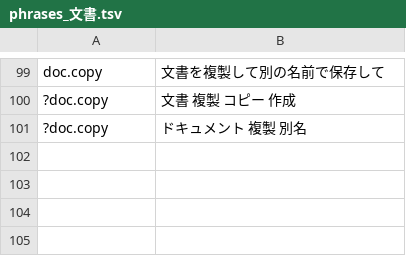
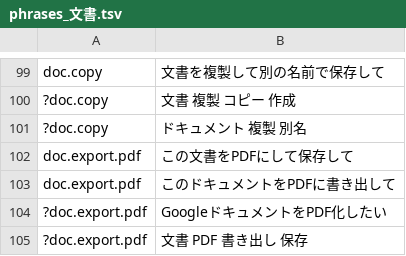
Before and after one commit to shu1551/shu-gas-manager, a TSV file: ws_exam/phrases_文書.tsv, drawn as a sheet; only a part is shown, gaps mark what is left out.

```diff
--- a/ws_exam/phrases_文書.tsv
+++ b/ws_exam/phrases_文書.tsv
@@ -101 +101,5 @@ doc.copy	文書を複製して別の名前で保存して
 ?doc.copy	ドキュメント 複製 別名
+doc.export.pdf	この文書をPDFにして保存して
+doc.export.pdf	このドキュメントをPDFに書き出して
+?doc.export.pdf	GoogleドキュメントをPDF化したい
+?doc.export.pdf	文書 PDF 書き出し 保存
```
Also changed, not shown: ws_exam/phrases_シート.tsv, ws_exam/phrases_守る.tsv, 12 other files.
